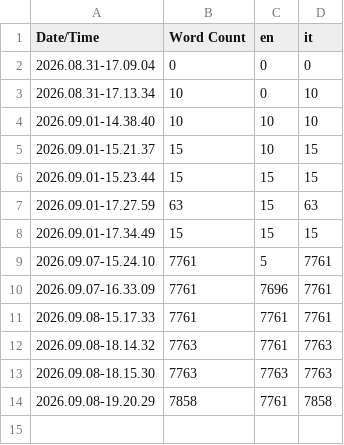
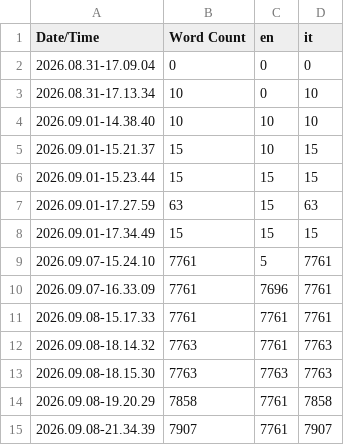
Before and after one commit to doblex/ProjectHyde, a CSV file: Content/Localization/Game/Game.csv, drawn as a sheet; the diff names each change by its address in the sheet, - before the commit and + after, or states it on an @@ line.

```diff
--- a/Content/Localization/Game/Game.csv
+++ b/Content/Localization/Game/Game.csv
+row 15: 2026.09.08-21.34.39 | 7907 | 7761 | 7907
```
Also changed, not shown: 16 other files.
